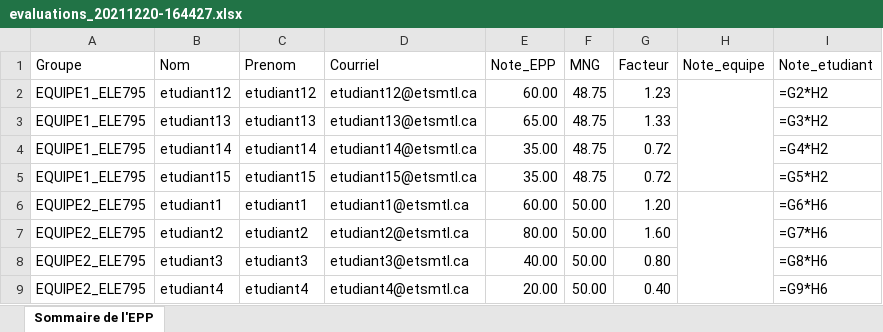
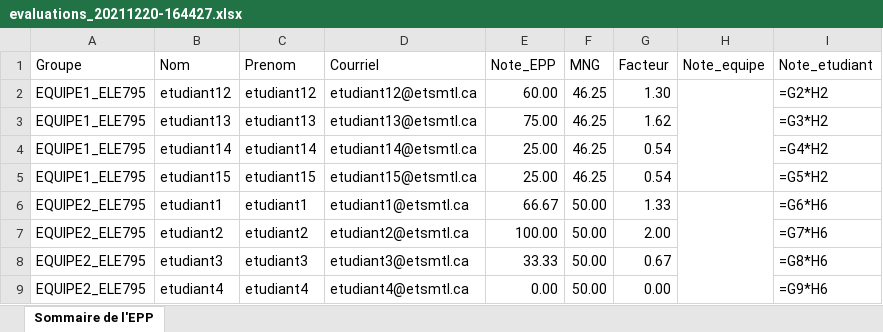
Before and after one commit to lacasse4/EPP-python, an Excel workbook: evaluations_20211220-164427.xlsx, sheet Sommaire de l'EPP, drawn as a sheet; values as stored, in another font and other column widths than the file's, no borders; formulas without a stored value are shown as written; the diff names each change by its address in the sheet, - before the commit and + after, or states it on an @@ line.

```diff
--- a/evaluations_20211220-164427.xlsx (sheet Sommaire de l'EPP)
+++ b/evaluations_20211220-164427.xlsx (sheet Sommaire de l'EPP)
-F2:F5 (MNG): 48.75
+F2:F5 (MNG): 46.25
-G2 (Facteur): 1.23
+G2 (Facteur): 1.30
-E3 (Note_EPP): 65.00
+E3 (Note_EPP): 75.00
-G3 (Facteur): 1.33
+G3 (Facteur): 1.62
-E4:E5 (Note_EPP): 35.00
+E4:E5 (Note_EPP): 25.00
-G4:G5 (Facteur): 0.72
+G4:G5 (Facteur): 0.54
-E6 (Note_EPP): 60.00
+E6 (Note_EPP): 66.67
-G6 (Facteur): 1.20
+G6 (Facteur): 1.33
-E7 (Note_EPP): 80.00
+E7 (Note_EPP): 100.00
-G7 (Facteur): 1.60
+G7 (Facteur): 2.00
-E8 (Note_EPP): 40.00
+E8 (Note_EPP): 33.33
-G8 (Facteur): 0.80
+G8 (Facteur): 0.67
-E9 (Note_EPP): 20.00
+E9 (Note_EPP): 0.00
-G9 (Facteur): 0.40
+G9 (Facteur): 0.00
```
Also changed, not shown: 3 other files.
